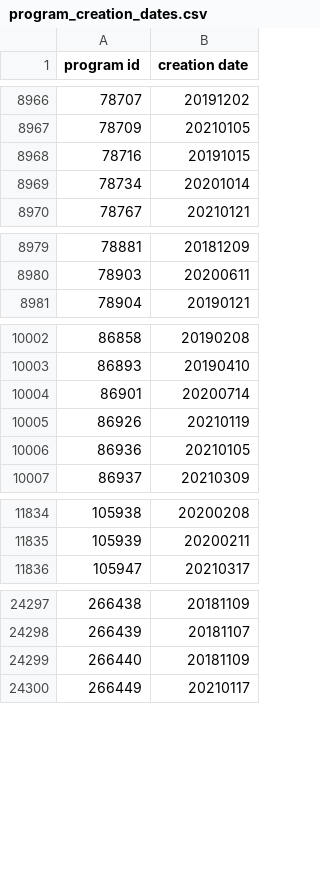
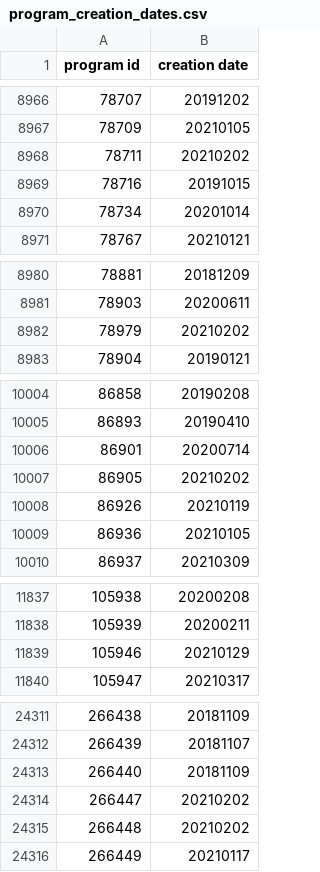
Before and after one commit to loda-lang/loda-rust, a CSV file: resources/program_creation_dates.csv, drawn as a sheet; only a part is shown, gaps mark what is left out; the diff covers the shown part only; the diff names each change by its address in the sheet, - before the commit and + after, or states it on an @@ line.

Commit message:
Added creation date for programs where the latest commit seems to be a merge conflict.

```diff
--- a/resources/program_creation_dates.csv
+++ b/resources/program_creation_dates.csv
+row 8968: 78711 | 20210202
+row 8982: 78979 | 20210202
+row 10007: 86905 | 20210202
+row 11839: 105946 | 20210129
+row 24314: 266447 | 20210202
+row 24315: 266448 | 20210202
```
Also changed, not shown: 10 added rows elsewhere in this file, 1 other file.
